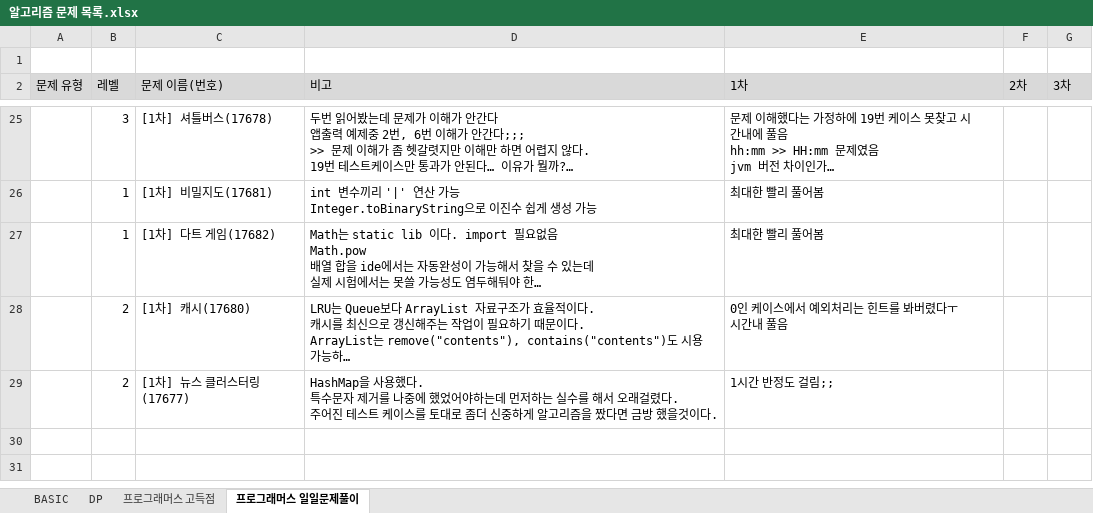
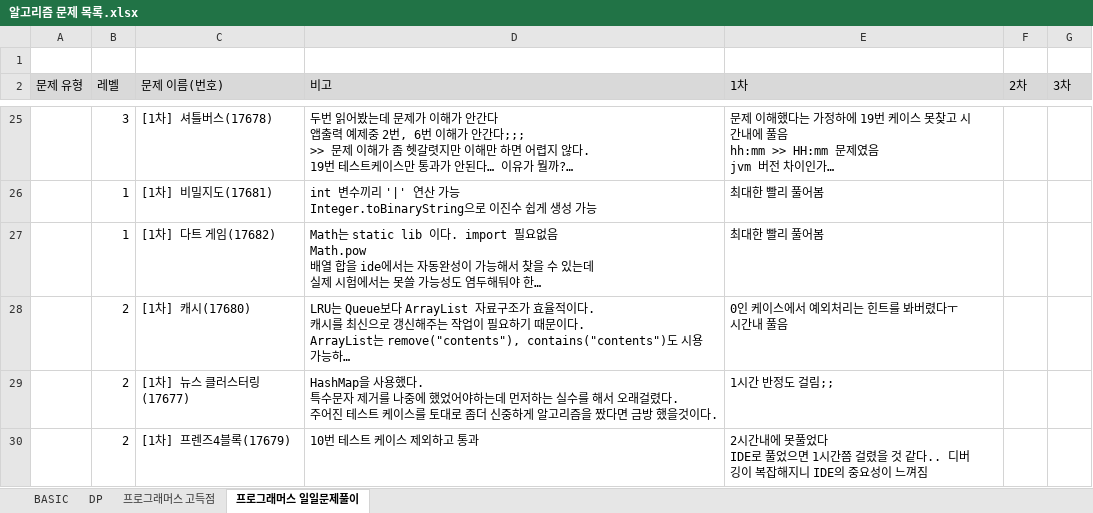
Before and after one commit to SeongJinSong/Algorithm, an Excel workbook: doc/알고리즘 문제 목록.xlsx, sheet 프로그래머스 일일문제풀이, drawn as a sheet; only a part is shown, gaps mark what is left out; long unchanged cells end in …; values as stored, in another font and other column widths than the file's, no borders; charts and pictures not drawn; ↵ is a line break in a cell; the diff names each change by its address in the sheet, - before the commit and + after, or states it on an @@ line.

```diff
--- a/doc/알고리즘 문제 목록.xlsx (sheet 프로그래머스 일일문제풀이)
+++ b/doc/알고리즘 문제 목록.xlsx (sheet 프로그래머스 일일문제풀이)
+row 30:  | 2 | [1차] 프렌즈4블록(17679) | 10번 테스트 케이스 제외하고 통과 | 2시간내에 못풀었다 ↵ IDE로 풀었으면 1시간쯤 걸렸을 것 같다.. 디버깅이 복잡해지니 IDE의 중요성이 느껴짐
```
Also changed, not shown: 1 other file.
